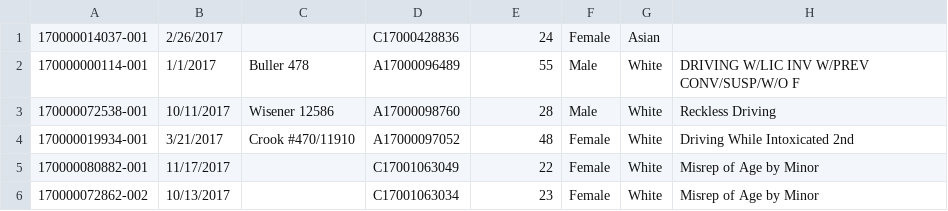
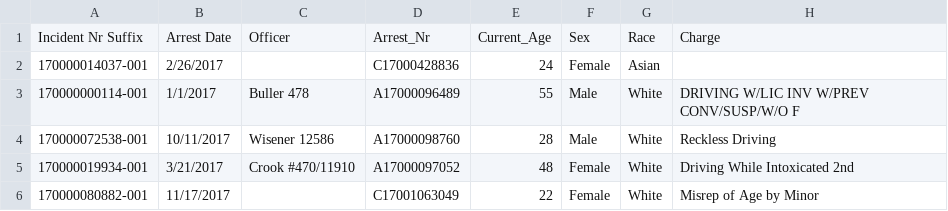
Before and after one commit to boredofwords/SMPD, a CSV file: arrest list - total.csv, drawn as a sheet; only a part is shown; the shorter side is filled out with more unchanged rows.

```diff
--- a/arrest list - total.csv
+++ b/arrest list - total.csv
@@ -1 +1,2 @@
+Incident Nr Suffix,Arrest Date,Officer,Arrest_Nr,Current_Age,Sex,Race,Charge
 170000014037-001,2/26/2017,,C17000428836,24,Female,Asian,
```
Also changed, not shown: 1 other file.
